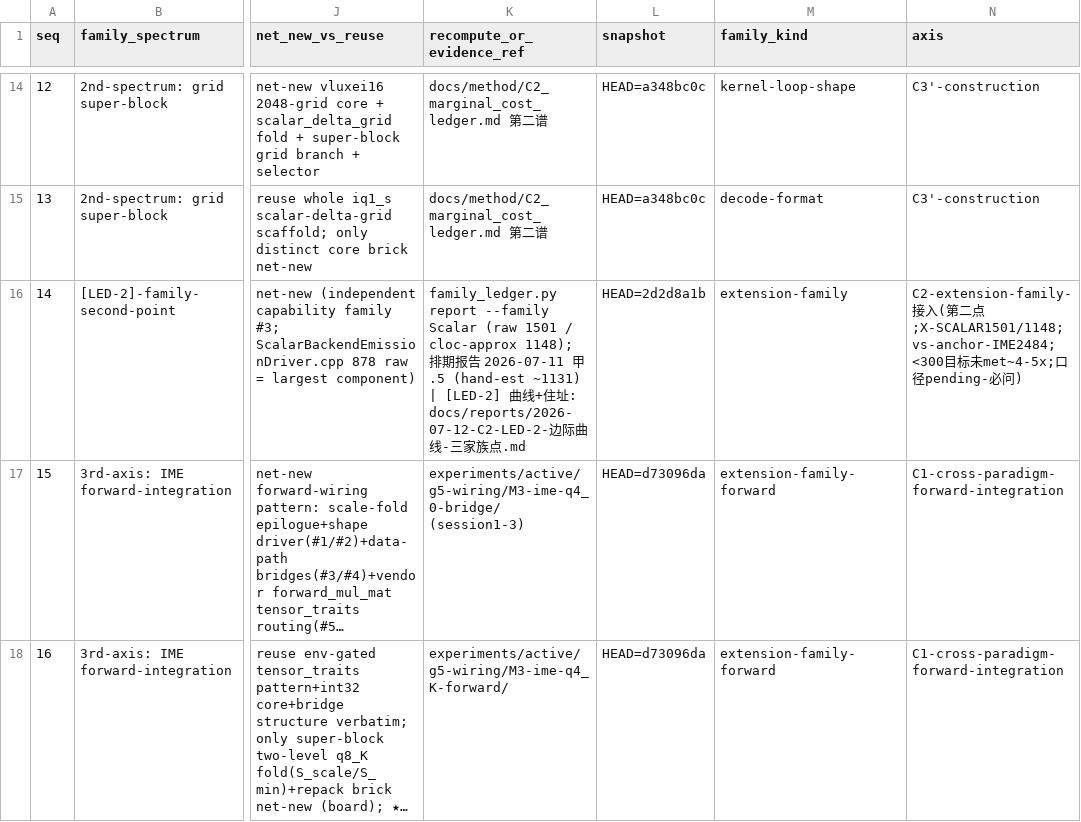
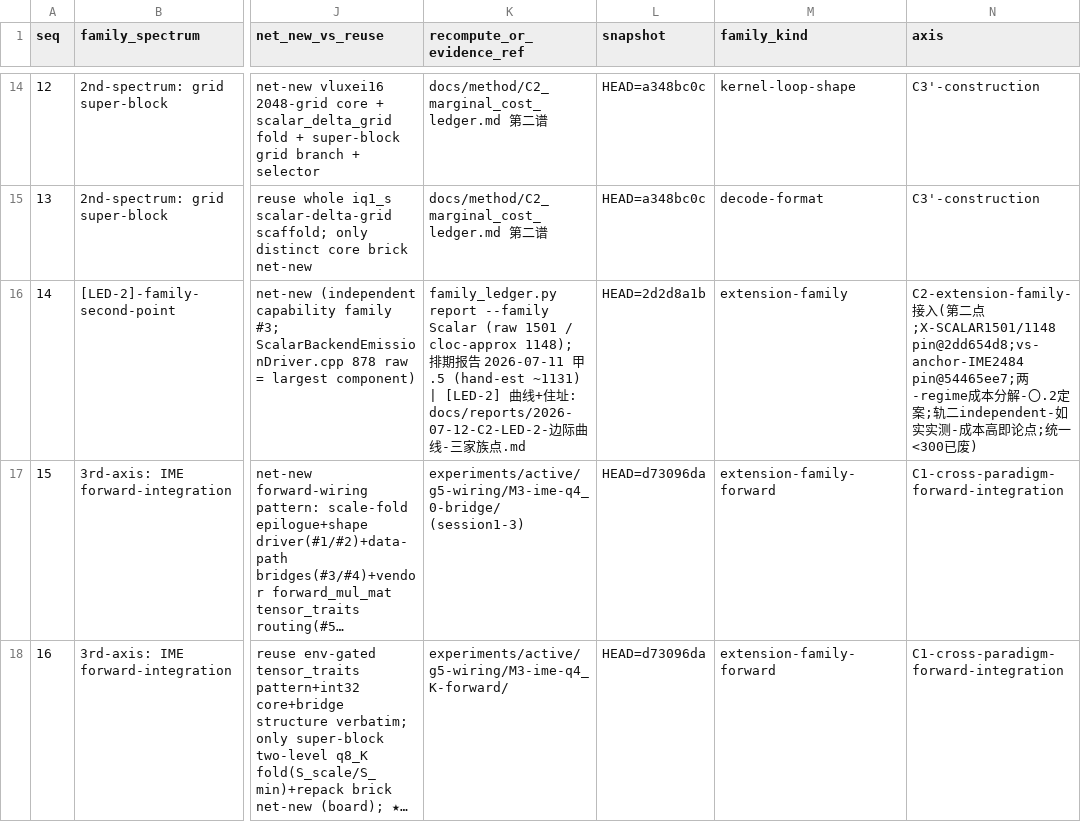
Before and after one commit to zzyu5/TianChen-RV, a CSV file: experiments/active/result-tables/T2_C2_ledger_marginal_cost.csv, drawn as a sheet; only a part is shown, gaps mark what is left out; long unchanged cells end in …; the diff names each change by its address in the sheet, - before the commit and + after, or states it on an @@ line.

```diff
--- a/experiments/active/result-tables/T2_C2_ledger_marginal_cost.csv
+++ b/experiments/active/result-tables/T2_C2_ledger_marginal_cost.csv
-N16 (axis): …二点;X-SCALAR1501/1148;vs-anchor-IME2484;<300目标未met~4-5x;口径pending-必问)
+N16 (axis): …二点;X-SCALAR1501/1148 pin@2dd654d8;vs-anchor-IME2484 pin@54465ee7;两-regime成本分解-〇.2定案;轨二independent-如实实测-成本高即论点;统一<300已废)
```
Also changed, not shown: experiments/archive/line-c-k1-strike/T3p-X_xfer1_prediction_k1.csv, 15 other files.
